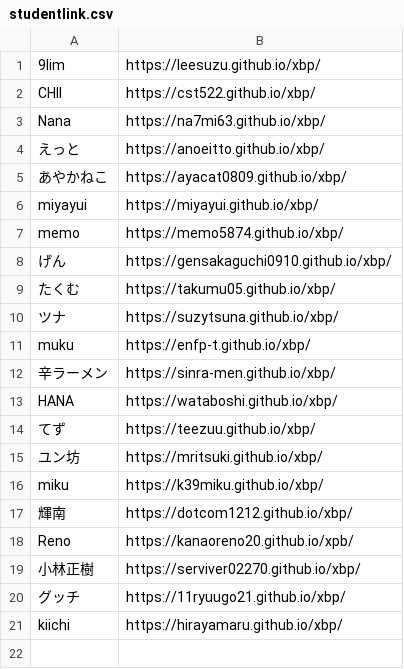
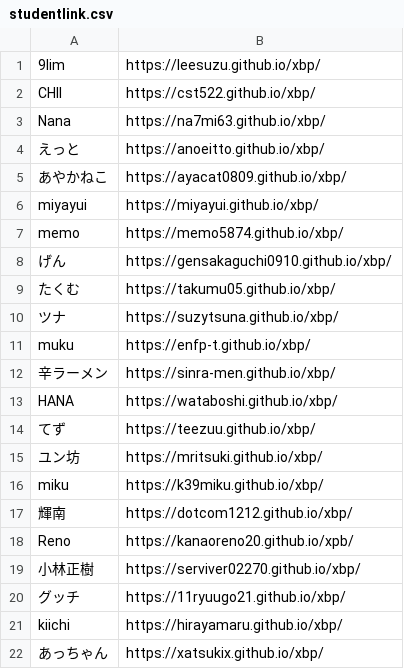
Before and after one commit to kuxbp/xbp, a CSV file: xbp2023/link/studentlink.csv, drawn as a sheet.

Commit message:
st22

```diff
--- a/xbp2023/link/studentlink.csv
+++ b/xbp2023/link/studentlink.csv
@@ -21 +21,2 @@ Reno,https://kanaoreno20.github.io/xpb/
 kiichi,https://hirayamaru.github.io/xbp/
+あっちゃん,https://xatsukix.github.io/xbp/
```
